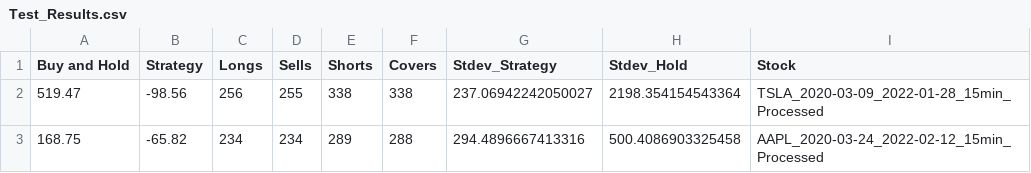
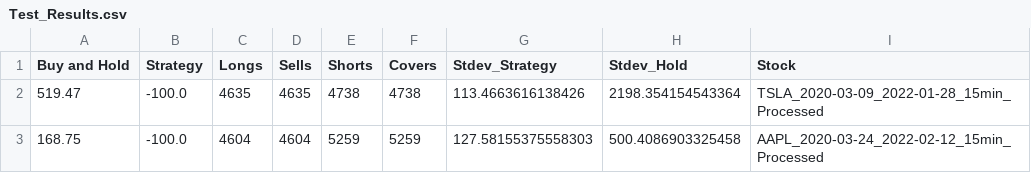
Before and after one commit to QFinUWA/2022-Mean-Reversion-Cant-Lose-Til-You-Sell, a CSV file: results/Test_Results.csv, drawn as a sheet.

```diff
--- a/results/Test_Results.csv
+++ b/results/Test_Results.csv
@@ -1,3 +1,3 @@
 Buy and Hold,Strategy,Longs,Sells,Shorts,Covers,Stdev_Strategy,Stdev_Hold,Stock
-519.47,-98.56,256,255,338,338,237.06942242050027,2198.354154543364,TSLA_2020-03-09_2022-01-28_15min_Processed
-168.75,-65.82,234,234,289,288,294.4896667413316,500.4086903325458,AAPL_2020-03-24_2022-02-12_15min_Processed
+519.47,-100.0,4635,4635,4738,4738,113.4663616138426,2198.354154543364,TSLA_2020-03-09_2022-01-28_15min_Processed
+168.75,-100.0,4604,4604,5259,5259,127.58155375558303,500.4086903325458,AAPL_2020-03-24_2022-02-12_15min_Processed
```
Also changed, not shown: 3 other files.
